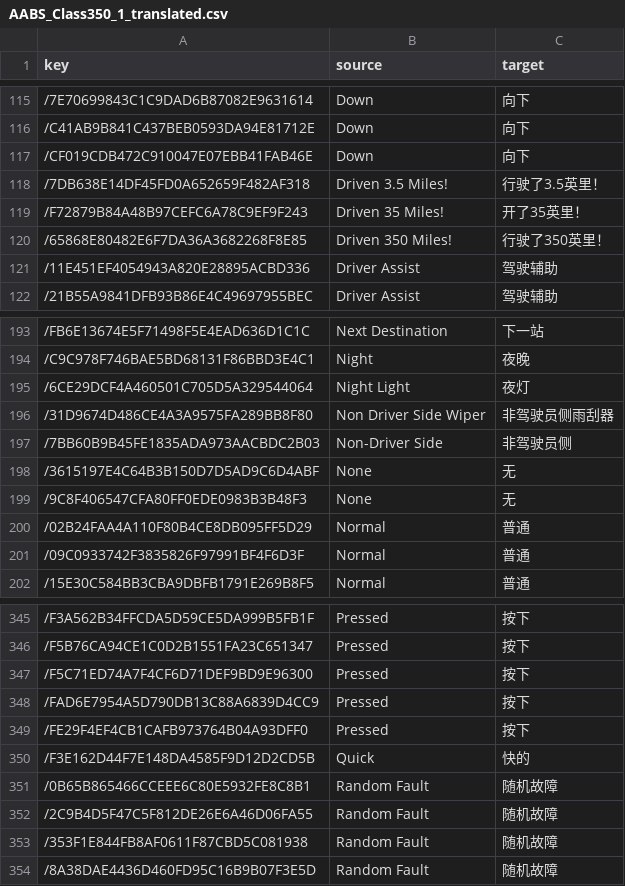
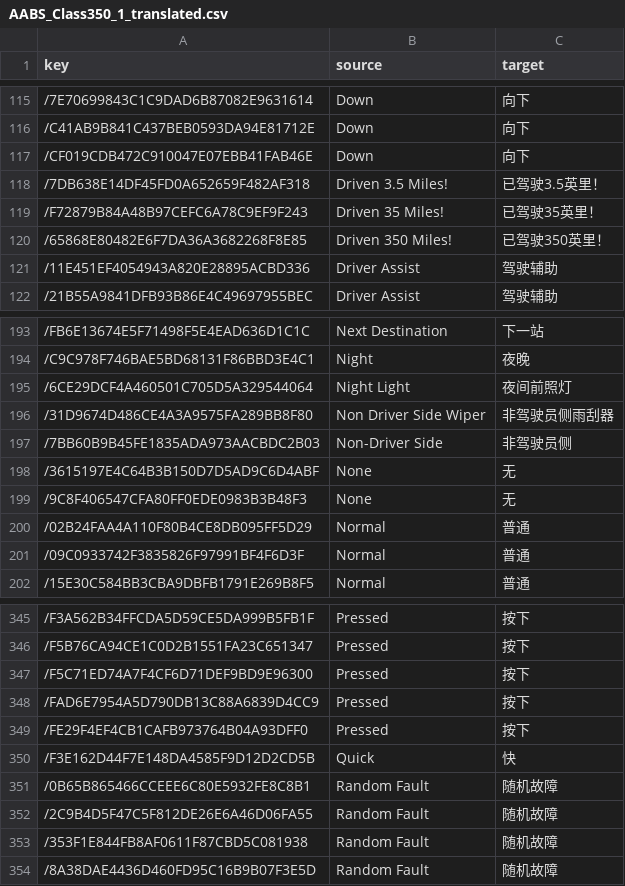
Before and after one commit to smallg0at/tswloc, a CSV file: AABS_Class350_1_translated.csv, drawn as a sheet; only a part is shown, gaps mark what is left out.

```diff
--- a/AABS_Class350_1_translated.csv
+++ b/AABS_Class350_1_translated.csv
@@ -117,5 +117,5 @@
 /CF019CDB472C910047E07EBB41FAB46E,Down,向下
-/7DB638E14DF45FD0A652659F482AF318,Driven 3.5 Miles!,行驶了3.5英里！
-/F72879B84A48B97CEFC6A78C9EF9F243,Driven 35 Miles!,开了35英里！
-/65868E80482E6F7DA36A3682268F8E85,Driven 350 Miles!,行驶了350英里！
+/7DB638E14DF45FD0A652659F482AF318,Driven 3.5 Miles!,已驾驶3.5英里！
+/F72879B84A48B97CEFC6A78C9EF9F243,Driven 35 Miles!,已驾驶35英里！
+/65868E80482E6F7DA36A3682268F8E85,Driven 350 Miles!,已驾驶350英里！
 /11E451EF4054943A820E28895ACBD336,Driver Assist,驾驶辅助
@@ -194,3 +194,3 @@
 /C9C978F746BAE5BD68131F86BBD3E4C1,Night,夜晚
-/6CE29DCF4A460501C705D5A329544064,Night Light,夜灯
+/6CE29DCF4A460501C705D5A329544064,Night Light,夜间前照灯
 /31D9674D486CE4A3A9575FA289BB8F80,Non Driver Side Wiper,非驾驶员侧雨刮器
@@ -349,3 +349,3 @@
 /FE29F4EF4CB1CAFB973764B04A93DFF0,Pressed,按下
-/F3E162D44F7E148DA4585F9D12D2CD5B,Quick,快的
+/F3E162D44F7E148DA4585F9D12D2CD5B,Quick,快
 /0B65B865466CCEEE6C80E5932FE8C8B1,Random Fault,随机故障
```
Also changed, not shown: AABS_AWC_Evero_Gameplay_translated.csv, AABS_Class350_2_translated.csv, 23 other files.
